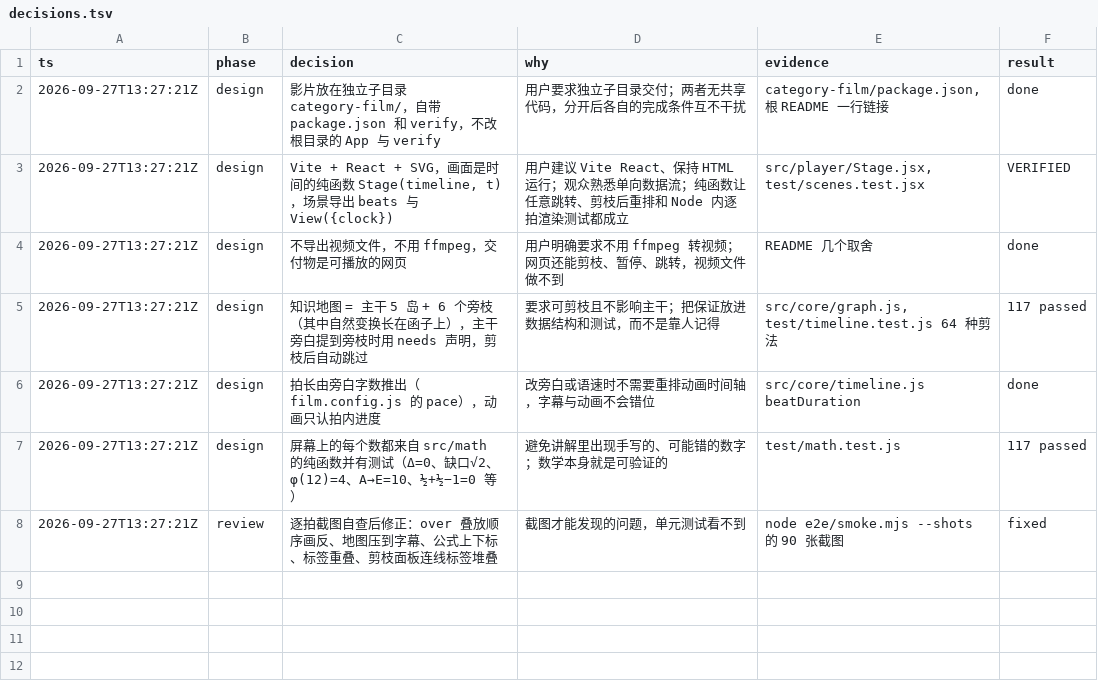
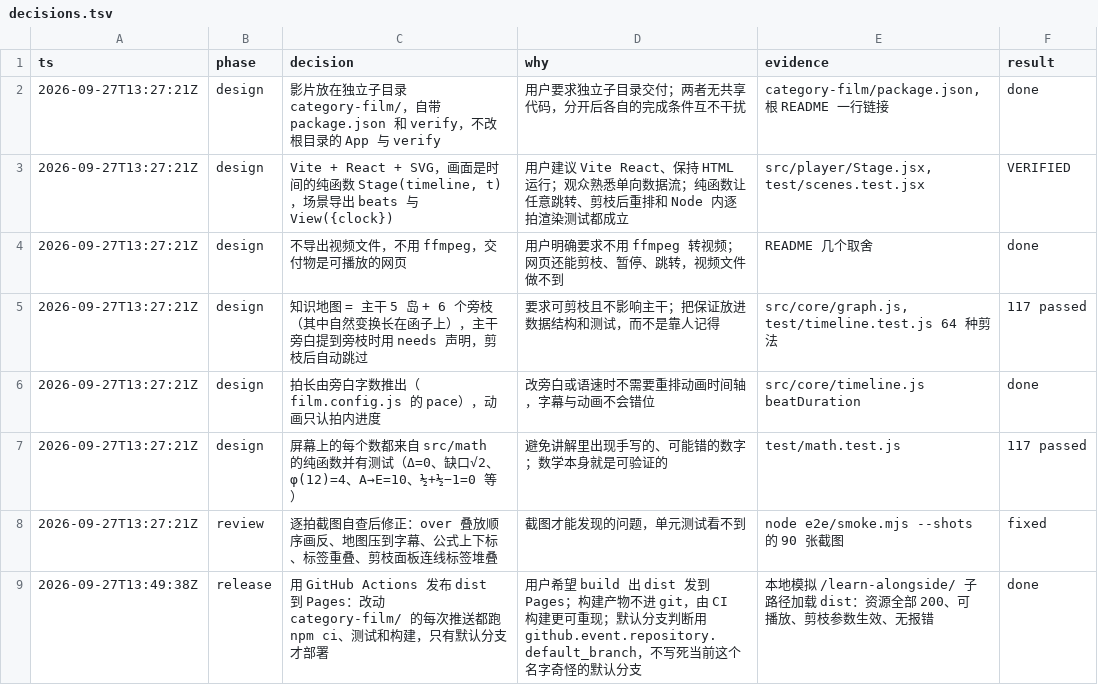
Before and after one commit to jilulu-sudo/learn-alongside, a TSV file: category-film/decisions.tsv, drawn as a sheet.

```diff
--- a/category-film/decisions.tsv
+++ b/category-film/decisions.tsv
@@ -8 +8,2 @@ ts	phase	decision	why	evidence	result
 2026-09-27T13:27:21Z	review	逐拍截图自查后修正：over 叠放顺序画反、地图压到字幕、公式上下标、标签重叠、剪枝面板连线标签堆叠	截图才能发现的问题，单元测试看不到	node e2e/smoke.mjs --shots 的 90 张截图	fixed
+2026-09-27T13:49:38Z	release	用 GitHub Actions 发布 dist 到 Pages：改动 category-film/ 的每次推送都跑 npm ci、测试和构建，只有默认分支才部署	用户希望 build 出 dist 发到 Pages；构建产物不进 git，由 CI 构建更可重现；默认分支判断用 github.event.repository.default_branch，不写死当前这个名字奇怪的默认分支	本地模拟 /learn-alongside/ 子路径加载 dist：资源全部 200、可播放、剪枝参数生效、无报错	done
```
Also changed, not shown: 2 other files.
